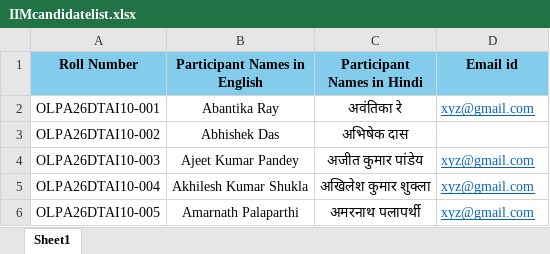
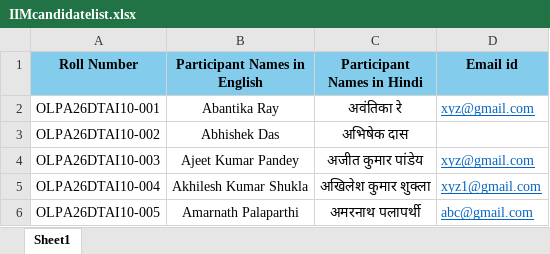
Before and after one commit to anmolkumar14/cert, an Excel workbook: IIMcandidatelist.xlsx, sheet Sheet1, drawn as a sheet; values as stored, in another font and other column widths than the file's, no borders; the diff names each change by its address in the sheet, - before the commit and + after, or states it on an @@ line.

```diff
--- a/IIMcandidatelist.xlsx (sheet Sheet1)
+++ b/IIMcandidatelist.xlsx (sheet Sheet1)
-D5 (Email id): xyz@gmail.com
+D5 (Email id): xyz1@gmail.com
-D6 (Email id): xyz@gmail.com
+D6 (Email id): abc@gmail.com
```
Also changed, not shown: 4 other files.
